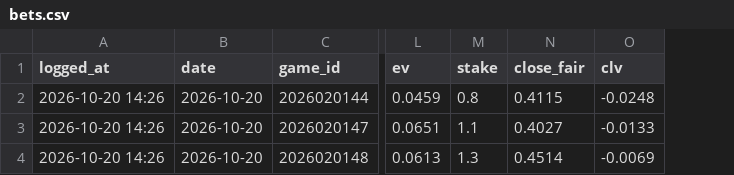
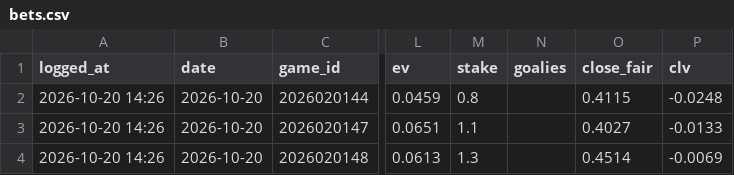
Before and after one commit to 88jackcarr/NHL-odds-betting, a CSV file: data/bets.csv, drawn as a sheet; only a part is shown, gaps mark what is left out; the diff names each change by its address in the sheet, - before the commit and + after, or states it on an @@ line.

```diff
--- a/data/bets.csv
+++ b/data/bets.csv
+column N (goalies), empty
```
Also changed, not shown: data/predictions.csv, 2 other files.
